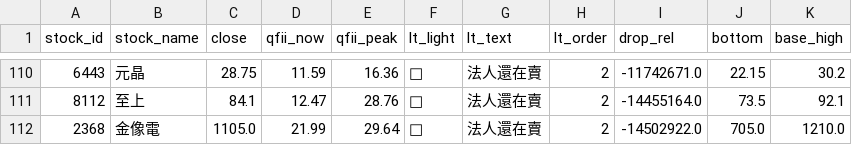
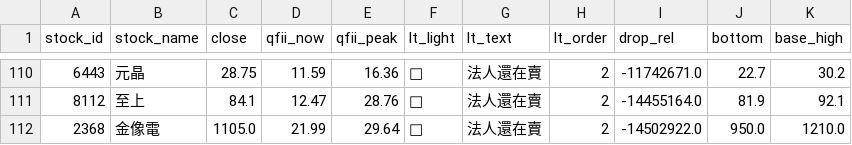
Before and after one commit to a0916226691-star/STOCK-bot, a CSV file: output/longtrack_2026-10-02.csv, drawn as a sheet; only a part is shown, gaps mark what is left out; the diff covers the shown part only.

```diff
--- a/output/longtrack_2026-10-02.csv
+++ b/output/longtrack_2026-10-02.csv
@@ -110,3 +110,3 @@
-6443,元晶,28.75,11.59,16.36,🔴,法人還在賣,2,-11742671.0,22.15,30.2
-8112,至上,84.1,12.47,28.76,🔴,法人還在賣,2,-14455164.0,73.5,92.1
-2368,金像電,1105.0,21.99,29.64,🔴,法人還在賣,2,-14502922.0,705.0,1210.0
+6443,元晶,28.75,11.59,16.36,🔴,法人還在賣,2,-11742671.0,22.7,30.2
+8112,至上,84.1,12.47,28.76,🔴,法人還在賣,2,-14455164.0,81.9,92.1
+2368,金像電,1105.0,21.99,29.64,🔴,法人還在賣,2,-14502922.0,950.0,1210.0
```
Also changed, not shown: 80 edited cells elsewhere in this file, 1 other file.
